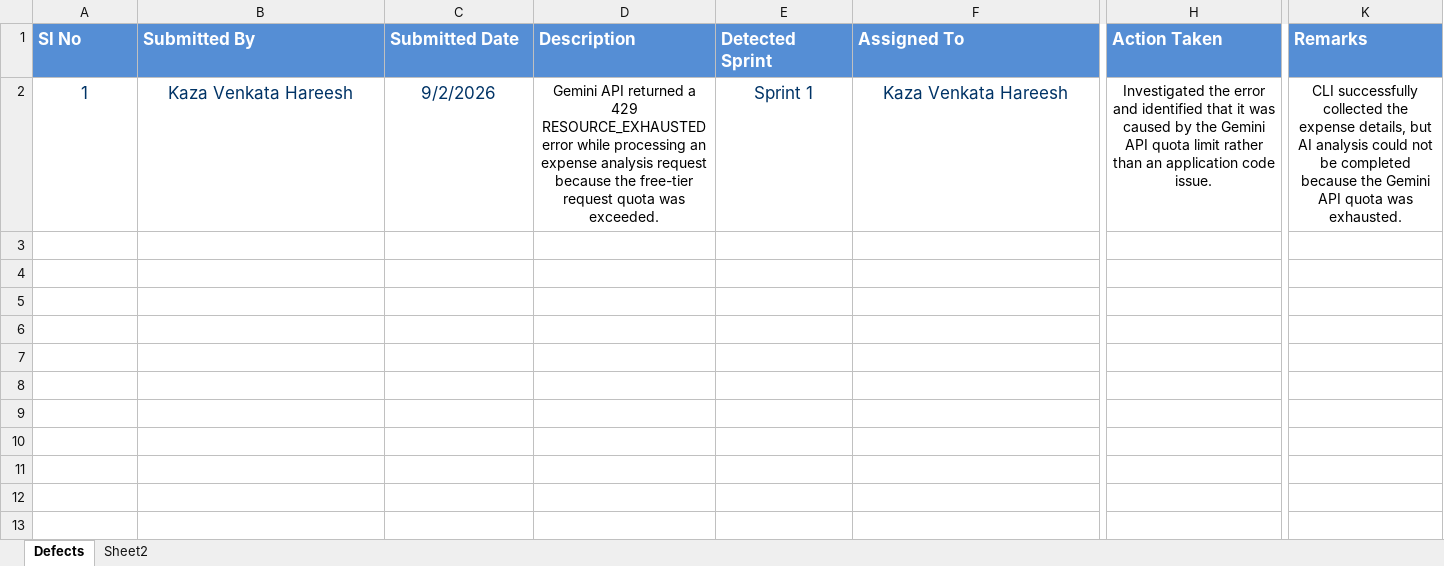
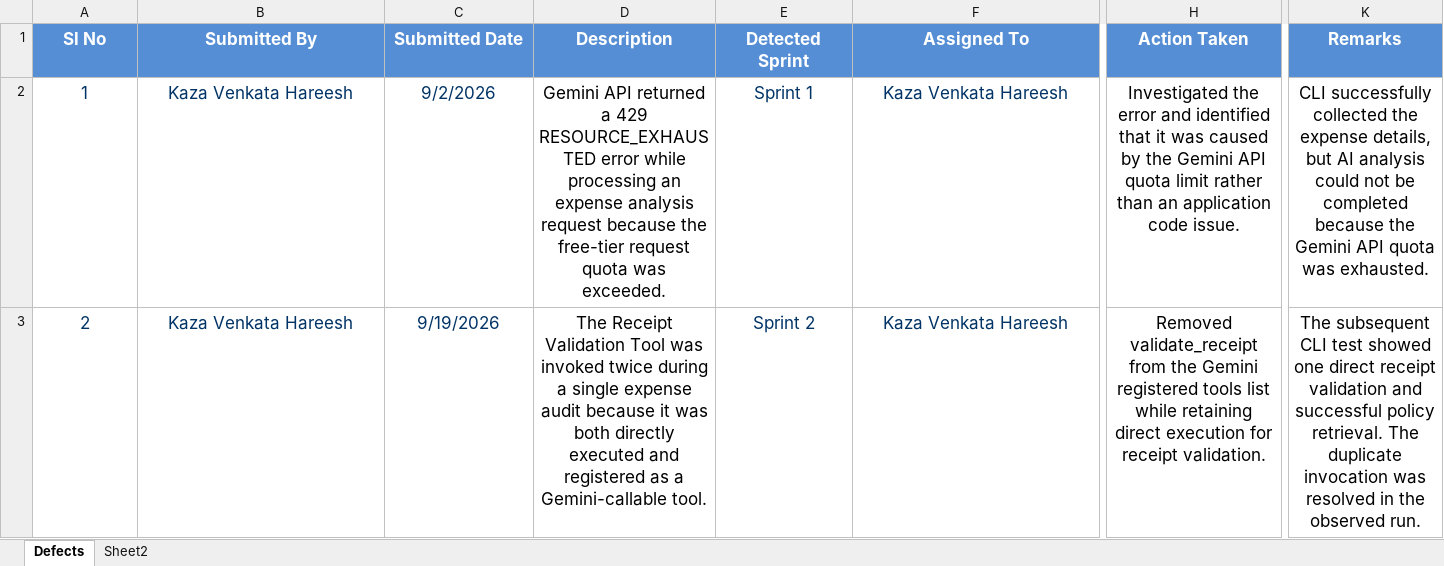
Before and after one commit to hareesh100807/AI-Agent-Coordination-Decision-Engine, an Excel workbook: Defect_Tracker Template_v0.1 (1).xlsx, sheet Defects, drawn as a sheet; only a part is shown, gaps mark what is left out; values as stored, in another font and other column widths than the file's, no borders; rows hold the shown columns only; the diff covers the shown part only; the diff names each change by its address in the sheet, - before the commit and + after, or states it on an @@ line.

```diff
--- a/Defect_Tracker Template_v0.1 (1).xlsx (sheet Defects)
+++ b/Defect_Tracker Template_v0.1 (1).xlsx (sheet Defects)
-A1:K1 alignment: left
+A1:K1 alignment: center
@@ D2 text size: larger @@
@@ H2 text size: larger @@
@@ K2 text size: larger @@
+row 3: 2 | Kaza Venkata Hareesh | 9/19/2026 | The Receipt Validation Tool was invoked twice during a single expense audit because it was both directly executed and registered as a Gemini-callable tool. | Sprint 2 | Kaza Venkata Hareesh | Removed validate_receipt from the Gemini registered tools list while retaining direct execution for receipt validation. | The subsequent CLI test showed one direct receipt validation and successful policy retrieval. The duplicate invocation was resolved in the observed run.
```
Also changed, not shown: 1 added row and cell formats elsewhere in this sheet, Unit_Test_Plan_v0.1 (1).xlsx, 13 other files.
